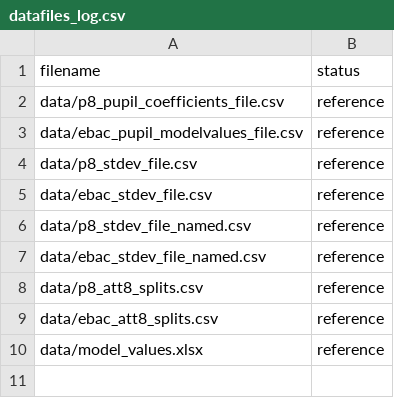
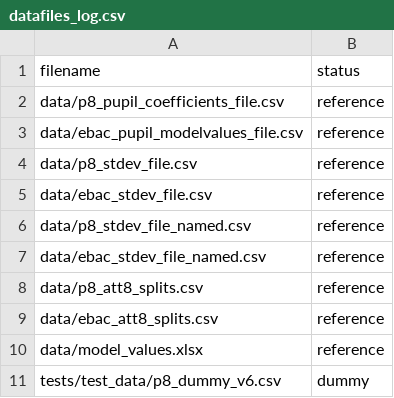
Before and after one commit to dfe-analytical-services/KS4-ready-reckoners, a CSV file: datafiles_log.csv, drawn as a sheet.

Commit message:
Cleaned up formatting of reactables and added test data

```diff
--- a/datafiles_log.csv
+++ b/datafiles_log.csv
@@ -10 +10,2 @@ data/ebac_att8_splits.csv,reference
 data/model_values.xlsx,reference
+tests/test_data/p8_dummy_v6.csv,dummy
```
Also changed, not shown: 3 other files.
